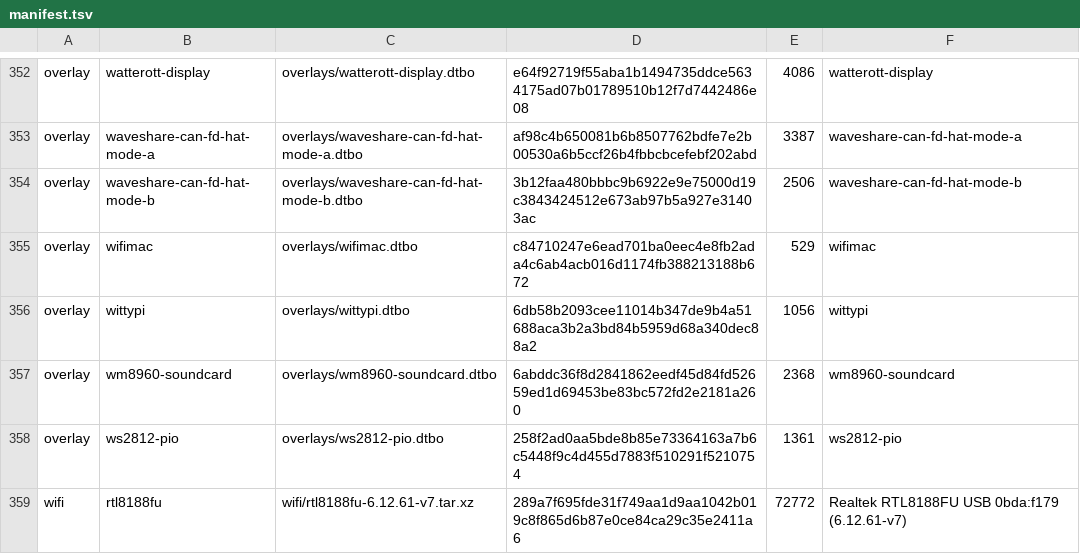
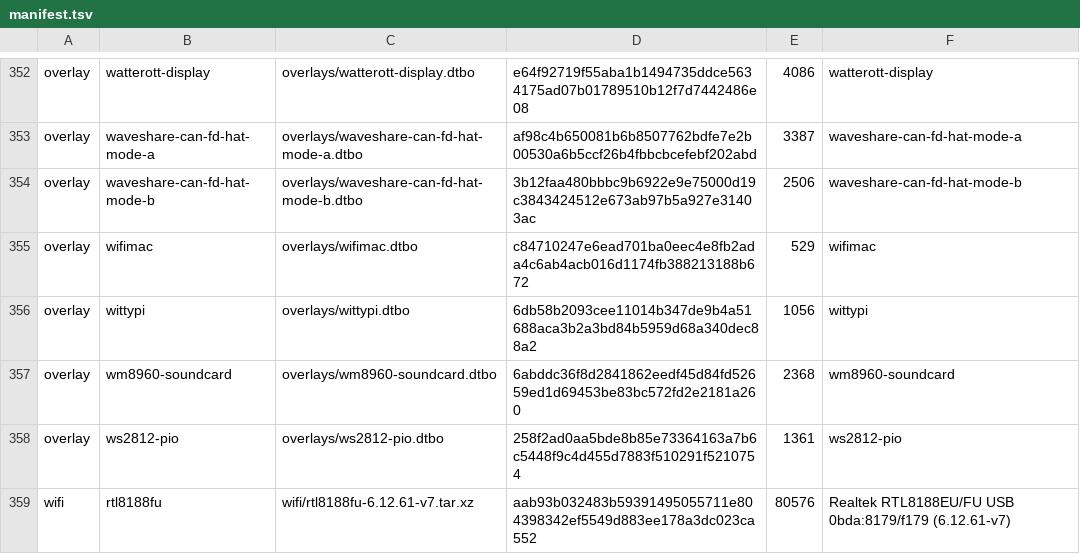
Before and after one commit to arensm/arensm, a TSV file: squeezelite-player/squeezelite-Player/driver/manifest.tsv, drawn as a sheet; only a part is shown, gaps mark what is left out.

```diff
--- a/squeezelite-player/squeezelite-Player/driver/manifest.tsv
+++ b/squeezelite-player/squeezelite-Player/driver/manifest.tsv
@@ -358,2 +358,2 @@ overlay|wm8960-soundcard|overlays/wm8960-soundcard.dtbo|6abddc36f8d2841862eedf45
 overlay|ws2812-pio|overlays/ws2812-pio.dtbo|258f2ad0aa5bde8b85e73364163a7b6c5448f9c4d455d7883f510291f5210754|1361|ws2812-pio
-wifi|rtl8188fu|wifi/rtl8188fu-6.12.61-v7.tar.xz|289a7f695fde31f749aa1d9aa1042b019c8f865d6b87e0ce84ca29c35e2411a6|72772|Realtek RTL8188FU USB 0bda:f179 (6.12.61-v7)
+wifi|rtl8188fu|wifi/rtl8188fu-6.12.61-v7.tar.xz|aab93b032483b59391495055711e804398342ef5549d883ee178a3dc023ca552|80576|Realtek RTL8188EU/FU USB 0bda:8179/f179 (6.12.61-v7)
```
Also changed, not shown: 1 other file.
